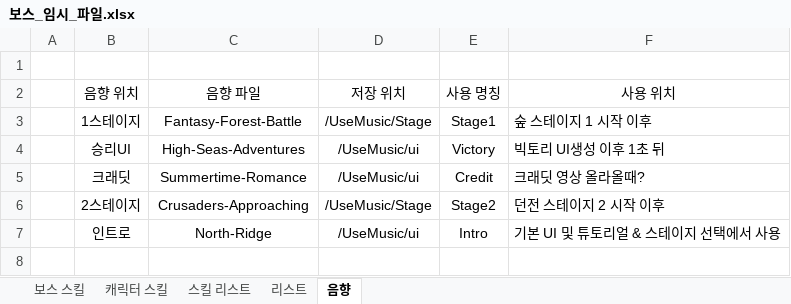
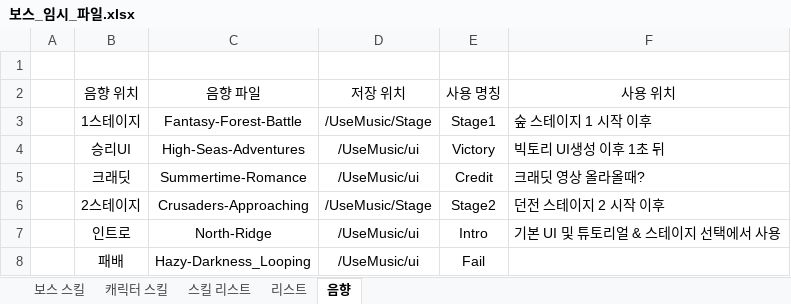
Before and after one commit to hamsoyeon/Yggdrasil, an Excel workbook: ExcelData/Data_Table/보스_임시_파일.xlsx, sheet 음향, drawn as a sheet; values as stored, in another font and other column widths than the file's, no borders; the diff names each change by its address in the sheet, - before the commit and + after, or states it on an @@ line.

```diff
--- a/ExcelData/Data_Table/보스_임시_파일.xlsx (sheet 음향)
+++ b/ExcelData/Data_Table/보스_임시_파일.xlsx (sheet 음향)
+row 8:  | 패배 | Hazy-Darkness_Looping | /UseMusic/ui | Fail
```
Also changed, not shown: 1 other file.
